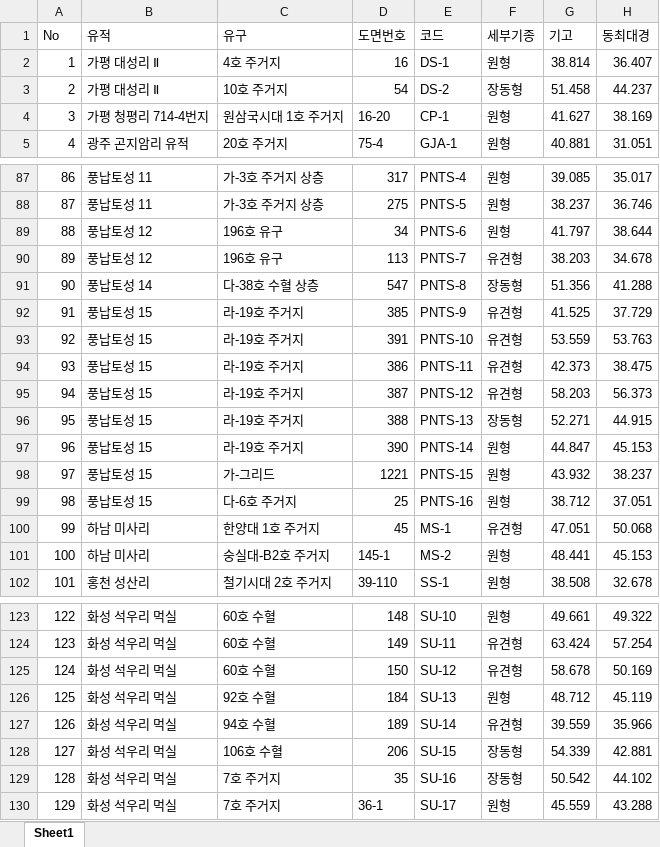
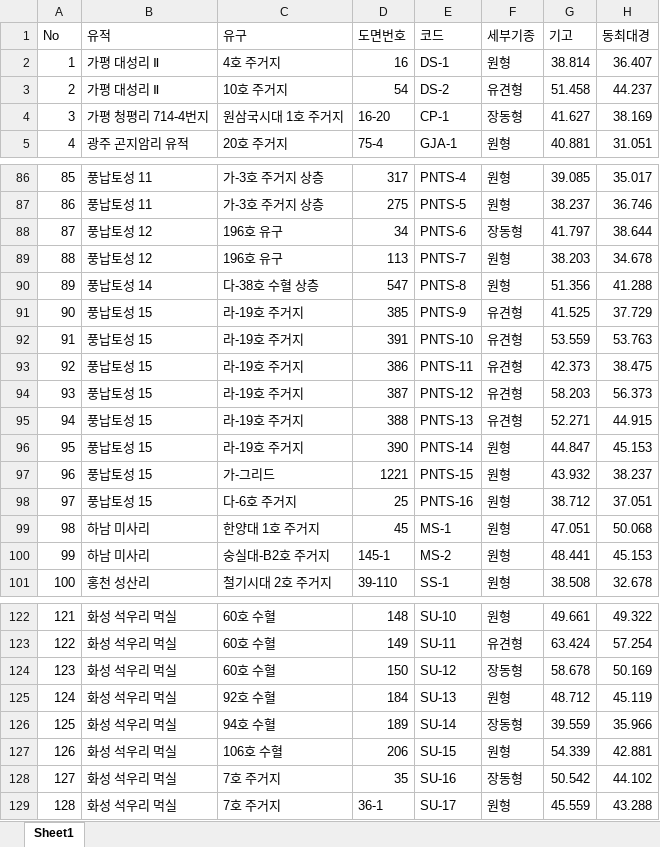
Before and after one commit to ChanToRe/p3K-HB_LPV, an Excel workbook: Data/LPV_Measurement.xlsx, sheet Sheet1, drawn as a sheet; only a part is shown, gaps mark what is left out; values as stored, in another font and other column widths than the file's, no cell formats; addresses are those after the commit; the diff covers the shown part only; the diff names each change by its address in the sheet, - before the commit and + after, or states it on an @@ line.

```diff
--- a/Data/LPV_Measurement.xlsx (sheet Sheet1)
+++ b/Data/LPV_Measurement.xlsx (sheet Sheet1)
-F3 (세부기종): 장동형
+F3 (세부기종): 유견형
-F4 (세부기종): 원형
+F4 (세부기종): 장동형
@@ column A (No) renumbered from row 80 down @@
-F88 (세부기종): 원형
+F88 (세부기종): 장동형
-F89 (세부기종): 유견형
+F89 (세부기종): 원형
-F90 (세부기종): 장동형
+F90 (세부기종): 원형
-F95 (세부기종): 장동형
+F95 (세부기종): 유견형
-F99 (세부기종): 유견형
+F99 (세부기종): 원형
-F124 (세부기종): 유견형
+F124 (세부기종): 장동형
-F126 (세부기종): 유견형
+F126 (세부기종): 장동형
-F127 (세부기종): 장동형
+F127 (세부기종): 원형
```
Also changed, not shown: 1 removed row and 13 edited cells elsewhere in this sheet, cell formats, formulas that keep their value, Data/LPV_List.xlsx, 1 other file.
